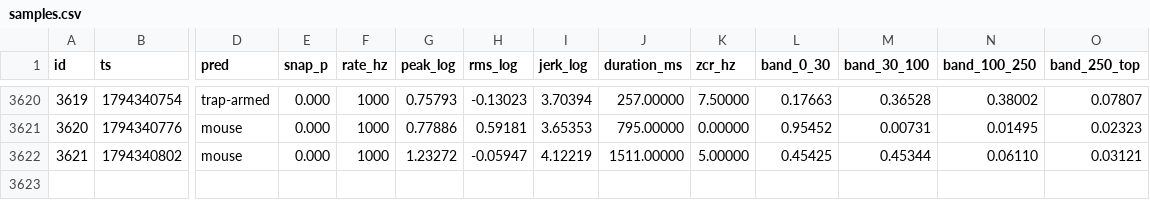
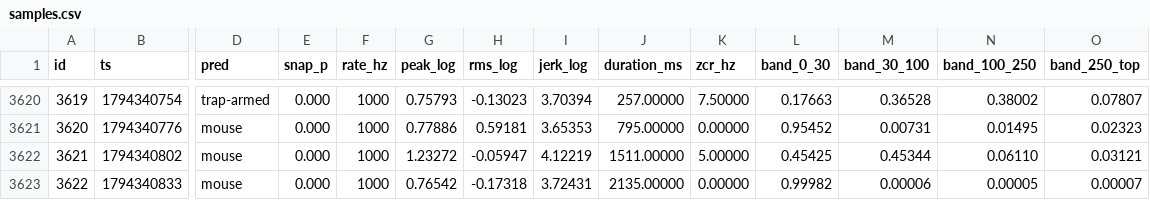
Before and after one commit to RandeLab/polh-kill, a CSV file: data/samples.csv, drawn as a sheet; only a part is shown, gaps mark what is left out; rows hold the shown columns only; the diff names each change by its address in the sheet, - before the commit and + after, or states it on an @@ line.

Commit message:
🐭 8 new captures from ze trap
Ze data does not lie. It only shows you what you wanted to see.

3623 captures on ze device, 6 labelled.
Pushed by polh-kill v0.2.0 directly from ze ESP32-S3.

```diff
--- a/data/samples.csv
+++ b/data/samples.csv
+row 3623: 3622 | 1794340833 | mouse | 0.000 | 1000 | 0.76542 | -0.17318 | 3.72431 | 2135.00000 | 0.00000 | 0.99982 | 0.00006 | 0.00005 | 0.00007
```
Also changed, not shown: 10 other files.
